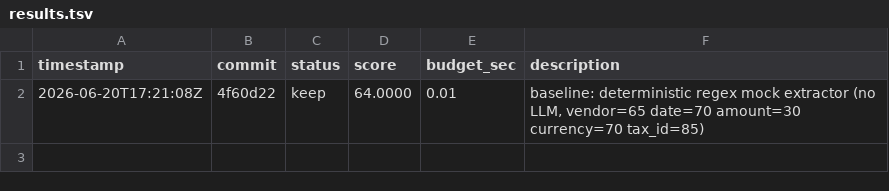
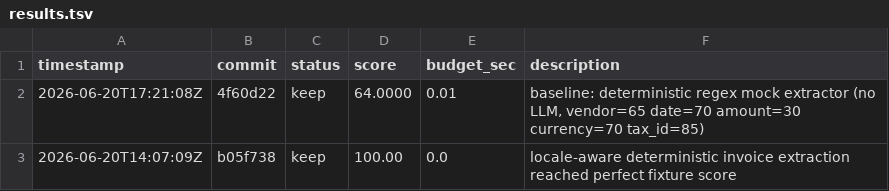
Before and after one commit to Armosphera/autoresearch-sboss, a TSV file: results.tsv, drawn as a sheet; the diff names each change by its address in the sheet, - before the commit and + after, or states it on an @@ line.

Commit message:
feat: improve invoice extraction workflow (#1)
Co-authored-by: Samvel Stepanyan <sstepanyan@gmail.com>

```diff
--- a/results.tsv
+++ b/results.tsv
+row 3: 2026-06-20T14:07:09Z | b05f738 | keep | 100.00 | 0.0 | locale-aware deterministic invoice extraction reached perfect fixture score
```
Also changed, not shown: 1 other file.
